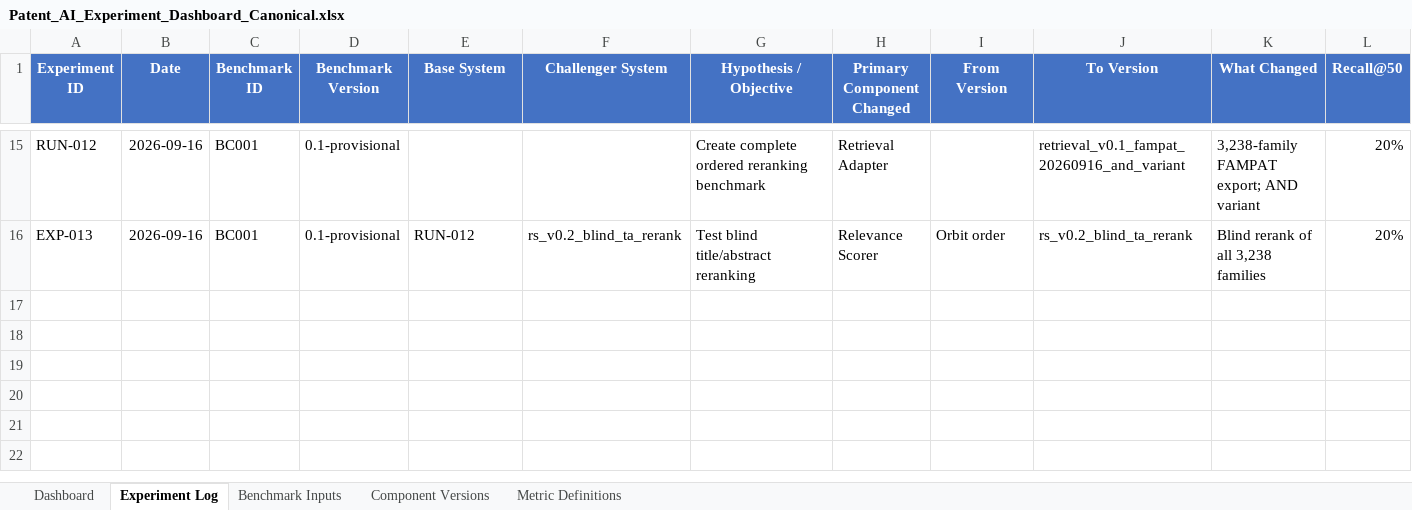
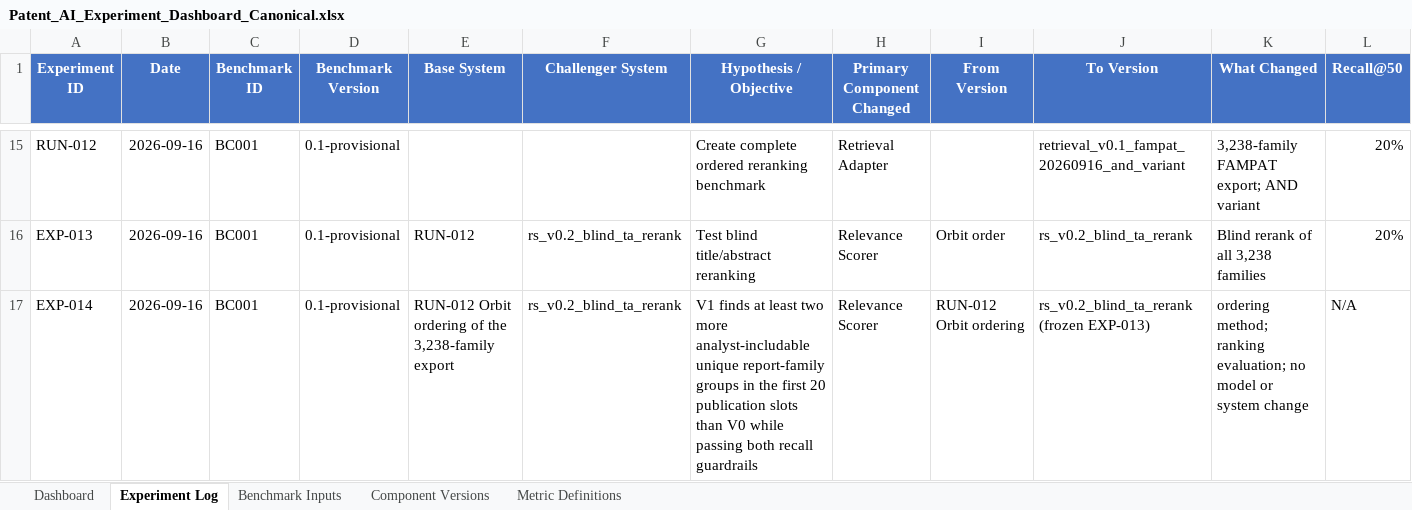
Before and after one commit to shifiamittal/patent-ai-experiments, an Excel workbook: Patent_AI_Experiment_Dashboard_Canonical.xlsx, sheet Experiment Log, drawn as a sheet; only a part is shown, gaps mark what is left out; values as stored, in another font and other column widths than the file's, no borders; conditional formats and table styles not drawn; rows hold the shown columns only; the diff names each change by its address in the sheet, - before the commit and + after, or states it on an @@ line.

Commit message:
Set up EXP-014 Orbit versus AI top-20 comparison

```diff
--- a/Patent_AI_Experiment_Dashboard_Canonical.xlsx (sheet Experiment Log)
+++ b/Patent_AI_Experiment_Dashboard_Canonical.xlsx (sheet Experiment Log)
+row 17: EXP-014 | 2026-09-16 | BC001 | 0.1-provisional | RUN-012 Orbit ordering of the 3,238-family export | rs_v0.2_blind_ta_rerank | V1 finds at least two more analyst-includable unique report-family groups in the first 20 publication slots than V0 while passing both recall guardrails | Relevance Scorer | RUN-012 Orbit ordering | rs_v0.2_blind_ta_rerank (frozen EXP-013) | ordering method; ranking evaluation; no model or system change | N/A
```
Also changed, not shown: sheet Dashboard, 9 other files.
